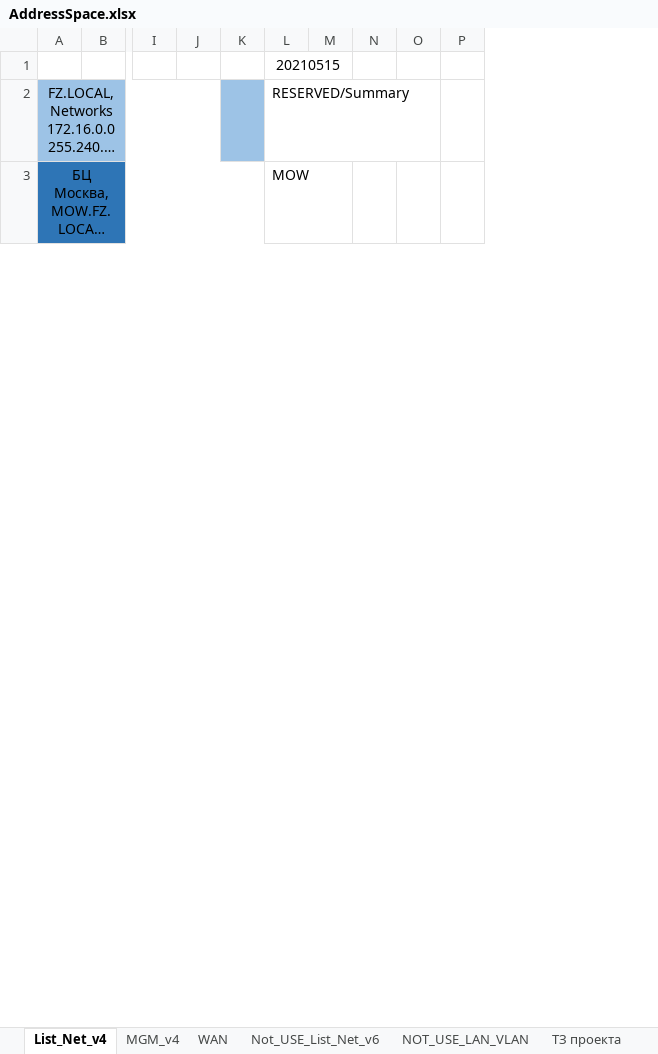
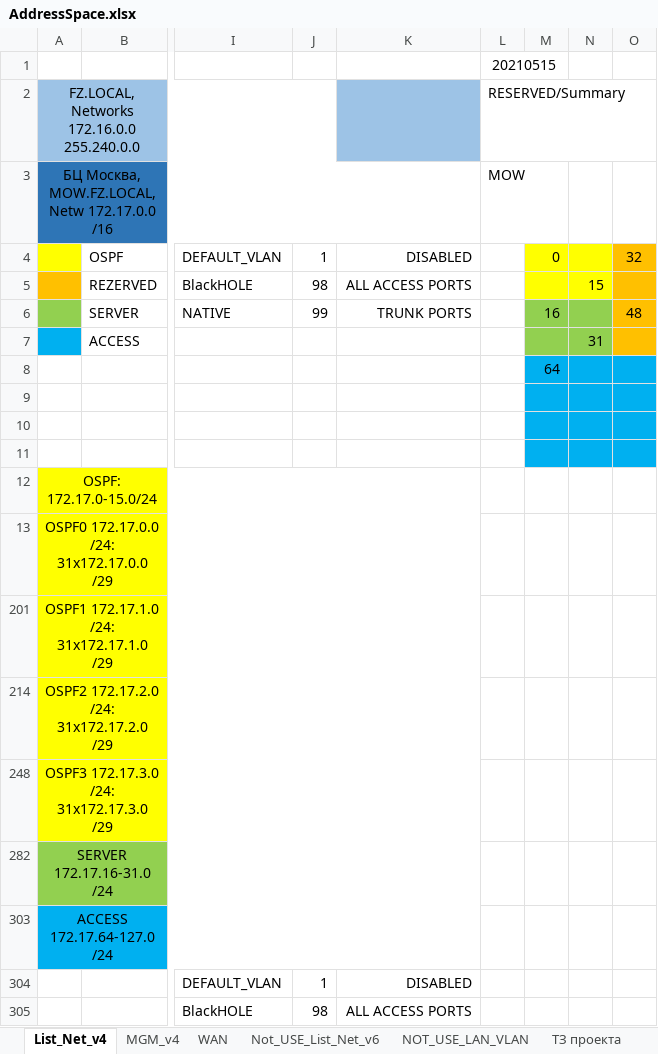
Before and after one commit to fazzzan/Myotus-networks, an Excel workbook: LECTURES/MODULE02/Lecture10/labs/AddressSpace.xlsx, sheet List_Net_v4, drawn as a sheet; only a part is shown, gaps mark what is left out; long unchanged cells end in …; values as stored, in another font and other column widths than the file's, no borders; removed rows and columns are numbered as before the commit, all else as after; rows hold the shown columns only; the diff covers the shown part only; the diff names each change by its address in the sheet, - before the commit and + after, or states it on an @@ line.

```diff
--- a/LECTURES/MODULE02/Lecture10/labs/AddressSpace.xlsx (sheet List_Net_v4)
+++ b/LECTURES/MODULE02/Lecture10/labs/AddressSpace.xlsx (sheet List_Net_v4)
-column B, empty
+column B, empty
-column I, empty
-column J, empty
-column K, empty
+column I, empty
+column J, empty
+column K, empty
-column M, empty
-L1:M1 merged
+L1:M1 merged
@@ row 4 unhidden:  | OSPF | DEFAULT_VLAN | 1 | DISABLED |  | 0 |  | 32 @@
@@ row 5 unhidden:  | REZERVED | BlackHOLE | 98 | ALL ACCESS PORTS |  |  | 15 @@
@@ row 6 unhidden:  | SERVER | NATIVE | 99 | TRUNK PORTS |  | 16 |  | 48 @@
@@ row 7 unhidden:  | ACCESS |  |  |  |  |  | 31 @@
+row 8:  |  |  |  |  |  | 64
+row 9: (empty)
+row 10: (empty)
+row 11: (empty)
@@ row 12 unhidden: OSPF: 172.17.0-15.0/24 @@
@@ row 13 unhidden: OSPF0 172.17.0.0 /24: 31x172.17.0.0 /29 @@
@@ row 201 unhidden: OSPF1 172.17.1.0 /24: 31x172.17.1.0 /29 @@
@@ row 214 unhidden: OSPF2 172.17.2.0 /24: 31x172.17.2.0 /29 @@
@@ row 248 unhidden: OSPF3 172.17.3.0 /24: 31x172.17.3.0 /29 @@
@@ row 282 unhidden: SERVER 172.17.16-31.0 /24 @@
@@ row 303 unhidden: ACCESS 172.17.64-127.0 /24 @@
+row 304:  |  | DEFAULT_VLAN | 1 | DISABLED
+row 305:  |  | BlackHOLE | 98 | ALL ACCESS PORTS
```
Also changed, not shown: 3 added rows, 5 removed rows and 4 hidden or unhidden rows elsewhere in this sheet, 3 other files.
